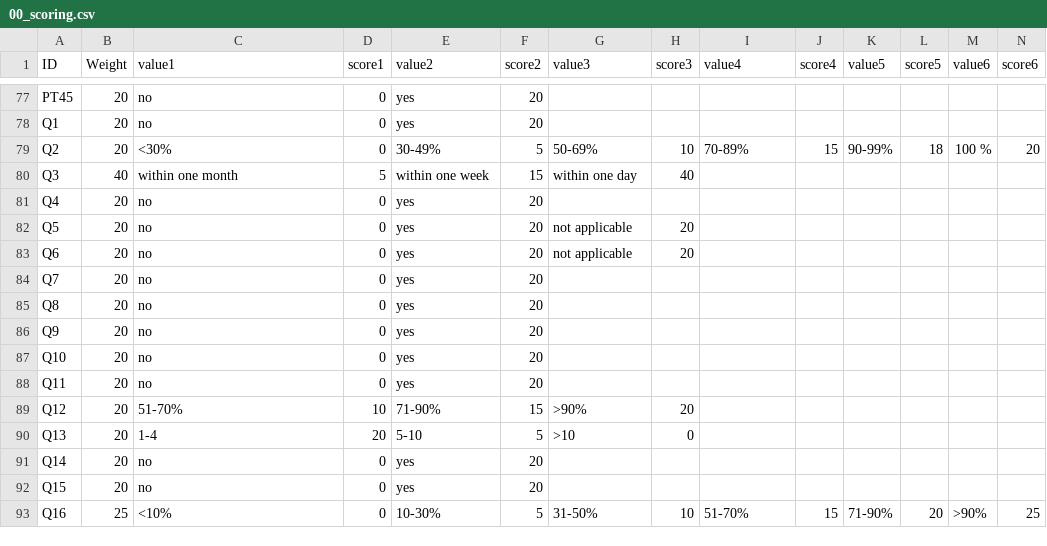
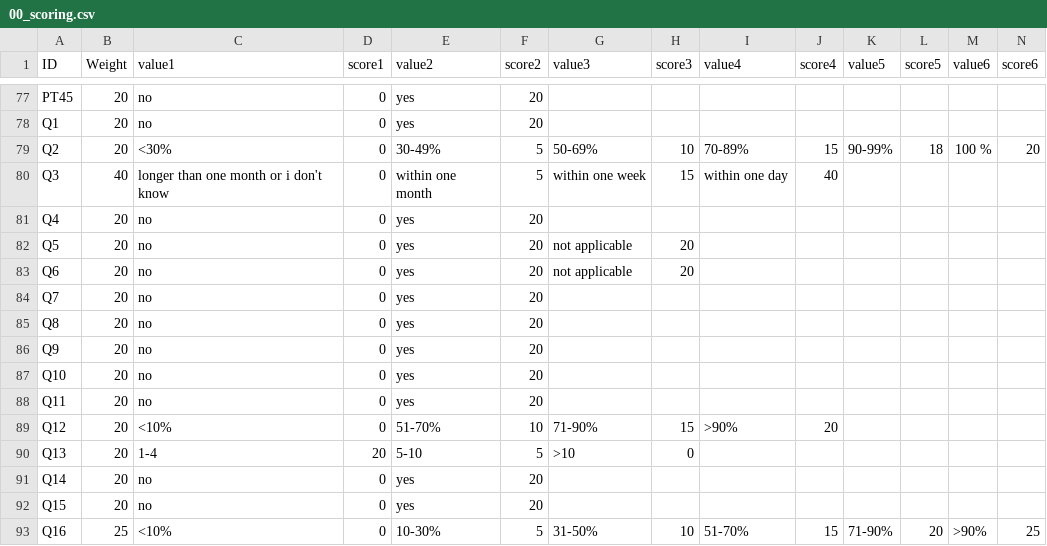
Before and after one commit to tursics/maturity-report, a CSV file: 2024/3-simplified/00_scoring.csv, drawn as a sheet; only a part is shown, gaps mark what is left out.

Commit message:
fix scoring

```diff
--- a/2024/3-simplified/00_scoring.csv
+++ b/2024/3-simplified/00_scoring.csv
@@ -79,3 +79,3 @@ Q1;20;no;0;yes;20;;;;;;;;
 Q2;20;<30%;0;30-49%;5;50-69%;10;70-89%;15;90-99%;18;100 %;20
-Q3;40;within one month;5;within one week;15;within one day;40;;;;;;
+Q3;40;longer than one month or i don't know;0;within one month;5;within one week;15;within one day;40;;;;
 Q4;20;no;0;yes;20;;;;;;;;
@@ -88,3 +88,3 @@ Q10;20;no;0;yes;20;;;;;;;;
 Q11;20;no;0;yes;20;;;;;;;;
-Q12;20;51-70%;10;71-90%;15;>90%;20;;;;;;
+Q12;20;<10%;0;51-70%;10;71-90%;15;>90%;20;;;;
 Q13;20;1-4;20;5-10;5;>10;0;;;;;;
```
